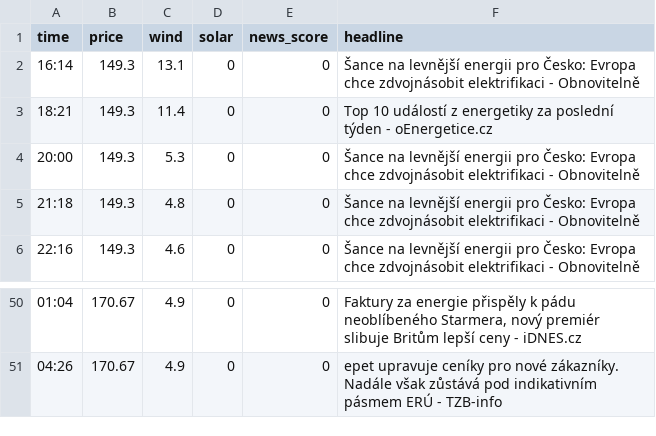
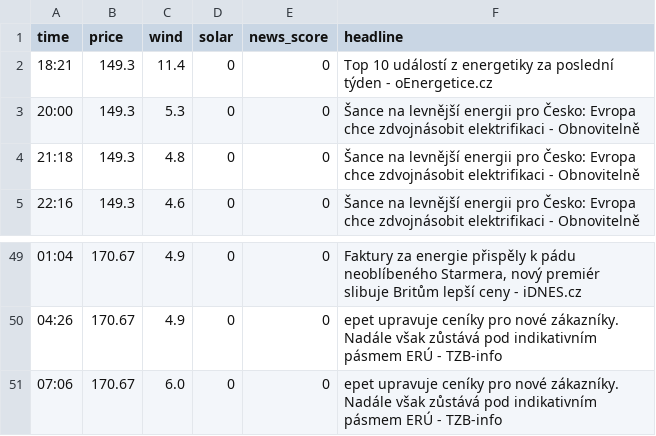
Before and after one commit to rousmartin0-netizen/energy-ai-startup, a CSV file: market_history.csv, drawn as a sheet; only a part is shown, gaps mark what is left out.

Commit message:
Update market data [skip ci]

```diff
--- a/market_history.csv
+++ b/market_history.csv
@@ -1,3 +1,2 @@
 time,price,wind,solar,news_score,headline
-16:14,149.3,13.1,0,0,Šance na levnější energii pro Česko: Evropa chce zdvojnásobit elektrifikaci - Obnovitelně
 18:21,149.3,11.4,0,0,Top 10 událostí z energetiky za poslední týden - oEnergetice.cz
@@ -51 +50,2 @@ time,price,wind,solar,news_score,headline
 04:26,170.67,4.9,0,0,epet upravuje ceníky pro nové zákazníky. Nadále však zůstává pod indikativním pásmem ERÚ - TZB-info
+07:06,170.67,6.0,0,0,epet upravuje ceníky pro nové zákazníky. Nadále však zůstává pod indikativním pásmem ERÚ - TZB-info
```
